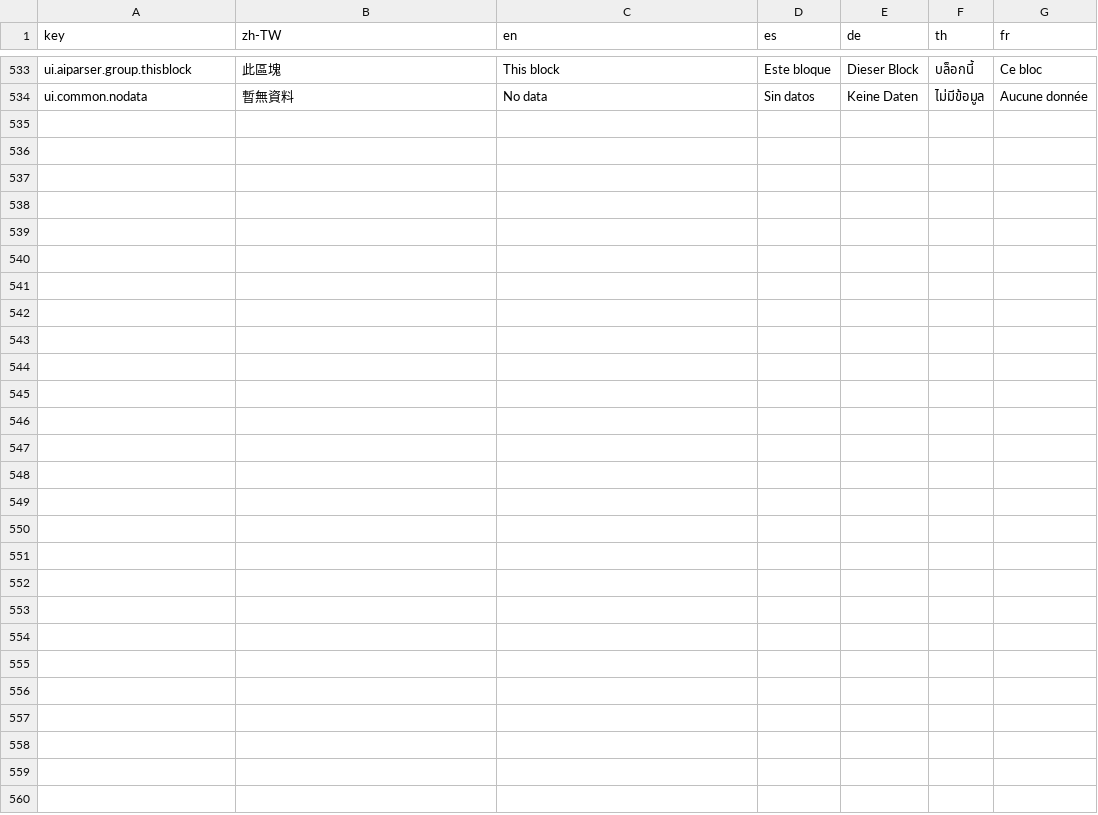
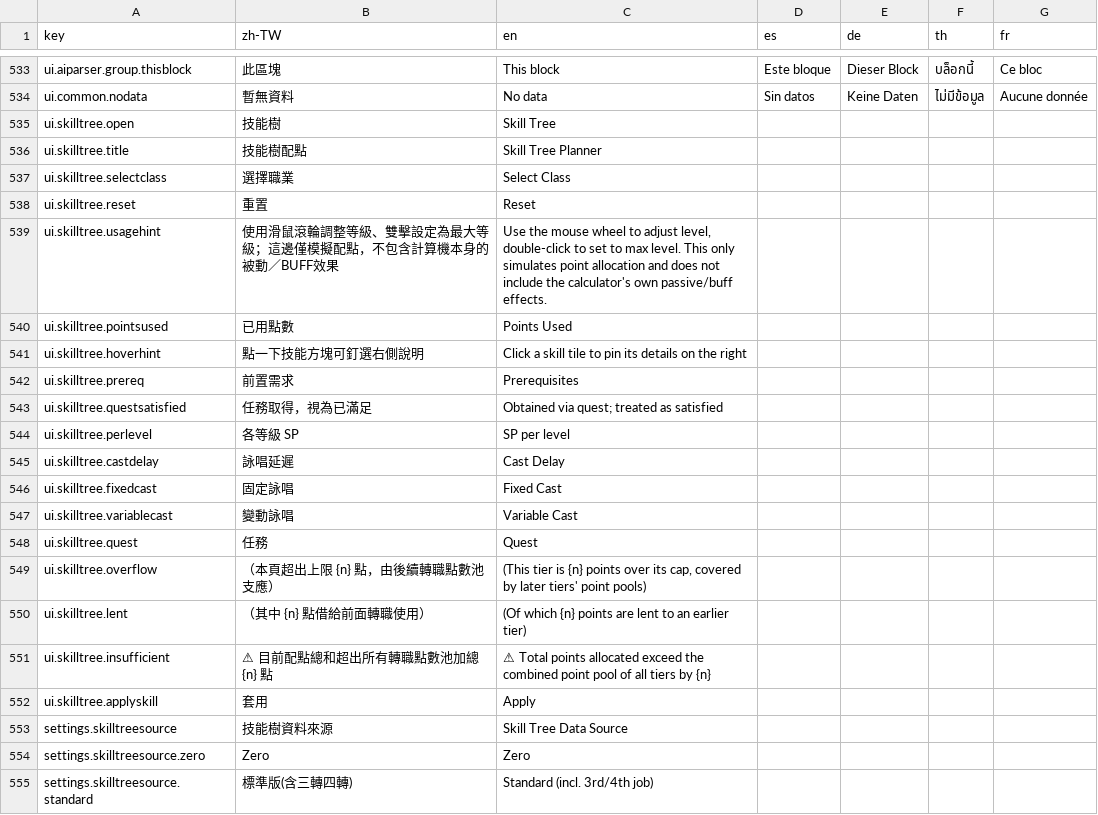
Before and after one commit to Landgris/ROCalculator, a CSV file: data/ui_i18n.csv, drawn as a sheet; only a part is shown, gaps mark what is left out.

```diff
--- a/data/ui_i18n.csv
+++ b/data/ui_i18n.csv
@@ -534 +534,22 @@ ui.aiparser.group.thisblock,此區塊,This block,Este bloque,Dieser Block,บล
 ui.common.nodata,暫無資料,No data,Sin datos,Keine Daten,ไม่มีข้อมูล,Aucune donnée
+ui.skilltree.open,技能樹,Skill Tree,,,,
+ui.skilltree.title,技能樹配點,Skill Tree Planner,,,,
+ui.skilltree.selectclass,選擇職業,Select Class,,,,
+ui.skilltree.reset,重置,Reset,,,,
+ui.skilltree.usagehint,使用滑鼠滾輪調整等級、雙擊設定為最大等級；這邊僅模擬配點，不包含計算機本身的被動／BUFF效果,"Use the mouse wheel to adjust level, double-click to set to max level. This only simulates point allocation and does not include the calculator's own passive/buff effects.",,,,
+ui.skilltree.pointsused,已用點數,Points Used,,,,
+ui.skilltree.hoverhint,點一下技能方塊可釘選右側說明,Click a skill tile to pin its details on the right,,,,
+ui.skilltree.prereq,前置需求,Prerequisites,,,,
+ui.skilltree.questsatisfied,任務取得，視為已滿足,Obtained via quest; treated as satisfied,,,,
+ui.skilltree.perlevel,各等級 SP,SP per level,,,,
+ui.skilltree.castdelay,詠唱延遲,Cast Delay,,,,
+ui.skilltree.fixedcast,固定詠唱,Fixed Cast,,,,
+ui.skilltree.variablecast,變動詠唱,Variable Cast,,,,
+ui.skilltree.quest,任務,Quest,,,,
+ui.skilltree.overflow,（本頁超出上限 {n} 點，由後續轉職點數池支應）,"(This tier is {n} points over its cap, covered by later tiers' point pools)",,,,
+ui.skilltree.lent,（其中 {n} 點借給前面轉職使用）,"(Of which {n} points are lent to an earlier tier)",,,,
+ui.skilltree.insufficient,⚠ 目前配點總和超出所有轉職點數池加總 {n} 點,⚠ Total points allocated exceed the combined point pool of all tiers by {n},,,,
+ui.skilltree.applyskill,套用,Apply,,,,
+settings.skilltreesource,技能樹資料來源,Skill Tree Data Source,,,,
+settings.skilltreesource.zero,Zero,Zero,,,,
+settings.skilltreesource.standard,標準版(含三轉四轉),Standard (incl. 3rd/4th job),,,,
```
Also changed, not shown: 18 other files.
